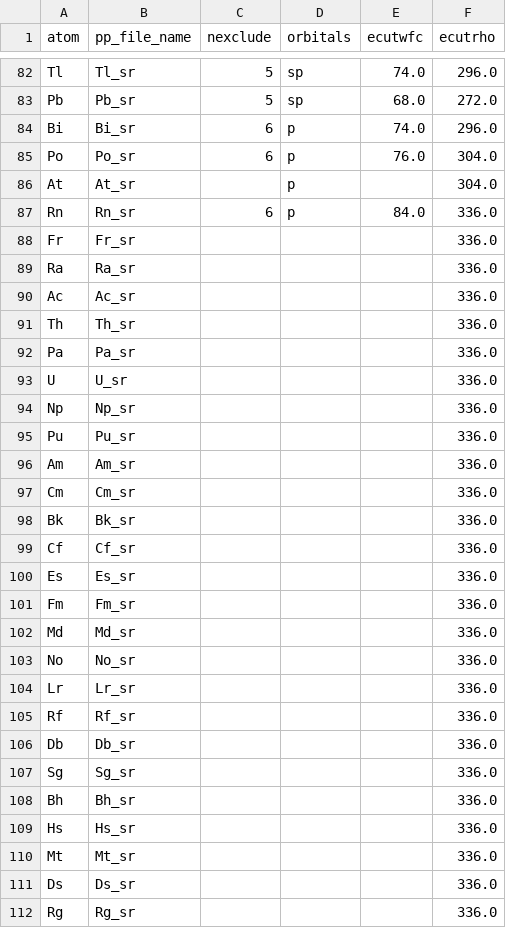
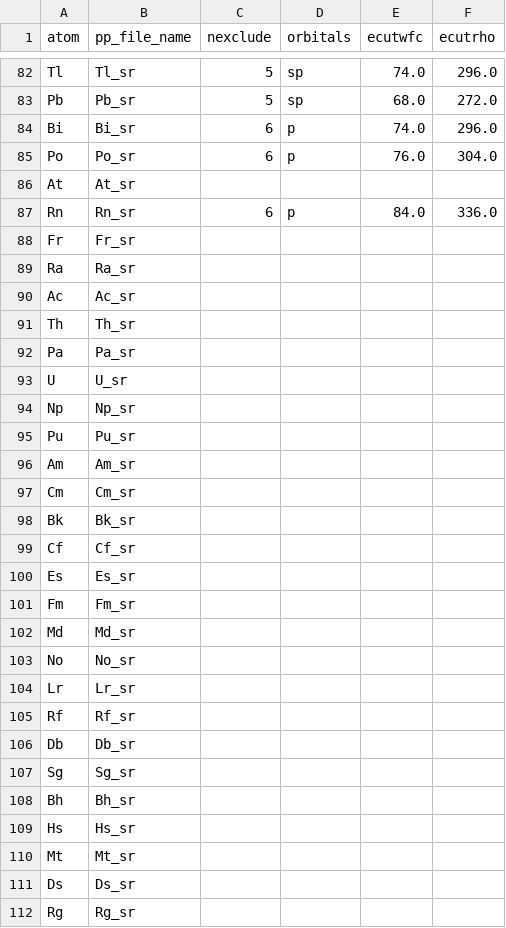
Before and after one commit to wannier-utils-dev/qe2wan, a CSV file: nc-sr-05_pbe_standard_upf.csv, drawn as a sheet; only a part is shown, gaps mark what is left out; the diff covers the shown part only.

Commit message:
Fix nexclude and Wannierized orbitals

```diff
--- a/nc-sr-05_pbe_standard_upf.csv
+++ b/nc-sr-05_pbe_standard_upf.csv
@@ -85,28 +85,28 @@ Bi,Bi_sr,6,p,74.0,296.0
 Po,Po_sr,6,p,76.0,304.0
-At,At_sr,,p,,304.0
+At,At_sr,,,,
 Rn,Rn_sr,6,p,84.0,336.0
-Fr,Fr_sr,,,,336.0
-Ra,Ra_sr,,,,336.0
-Ac,Ac_sr,,,,336.0
-Th,Th_sr,,,,336.0
-Pa,Pa_sr,,,,336.0
-U,U_sr,,,,336.0
-Np,Np_sr,,,,336.0
-Pu,Pu_sr,,,,336.0
-Am,Am_sr,,,,336.0
-Cm,Cm_sr,,,,336.0
-Bk,Bk_sr,,,,336.0
-Cf,Cf_sr,,,,336.0
-Es,Es_sr,,,,336.0
-Fm,Fm_sr,,,,336.0
-Md,Md_sr,,,,336.0
-No,No_sr,,,,336.0
-Lr,Lr_sr,,,,336.0
-Rf,Rf_sr,,,,336.0
-Db,Db_sr,,,,336.0
-Sg,Sg_sr,,,,336.0
-Bh,Bh_sr,,,,336.0
-Hs,Hs_sr,,,,336.0
-Mt,Mt_sr,,,,336.0
-Ds,Ds_sr,,,,336.0
-Rg,Rg_sr,,,,336.0
+Fr,Fr_sr,,,,
+Ra,Ra_sr,,,,
+Ac,Ac_sr,,,,
+Th,Th_sr,,,,
+Pa,Pa_sr,,,,
+U,U_sr,,,,
+Np,Np_sr,,,,
+Pu,Pu_sr,,,,
+Am,Am_sr,,,,
+Cm,Cm_sr,,,,
+Bk,Bk_sr,,,,
+Cf,Cf_sr,,,,
+Es,Es_sr,,,,
+Fm,Fm_sr,,,,
+Md,Md_sr,,,,
+No,No_sr,,,,
+Lr,Lr_sr,,,,
+Rf,Rf_sr,,,,
+Db,Db_sr,,,,
+Sg,Sg_sr,,,,
+Bh,Bh_sr,,,,
+Hs,Hs_sr,,,,
+Mt,Mt_sr,,,,
+Ds,Ds_sr,,,,
+Rg,Rg_sr,,,,
```
Also changed, not shown: 98 edited cells elsewhere in this file, nc-sr-05_pbe_stringent_upf.csv.
